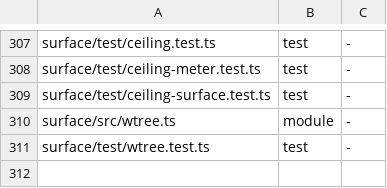
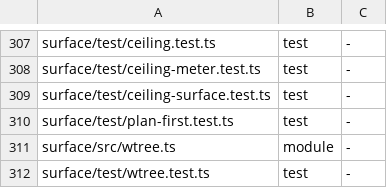
Before and after one commit to loadedsith/agent-system-2.0, a TSV file: install/manifest.tsv, drawn as a sheet; only a part is shown, gaps mark what is left out; the diff names each change by its address in the sheet, - before the commit and + after, or states it on an @@ line.

Commit message:
feat(surface): plan-first by default; the plan question shown inline and short (MIGRATION.md item 42)
Plan-first default (sl-pf-flip): a workload opens plan-first unless the open-time judge
answers change-small at 0.9 or higher, or the brief says "no plan" (unquoted) / the open
tool gets plan: "none". Production stays plan-first, plan words win over "no plan",
throwaway keeps the change-large > 0.55 rule, and the ceiling's x3 still follows only a
judged change-large. Pure planFirstTrigger, saidNoPlan, PLAN_SKIP_CONFIDENCE in stakes.ts.

Inline plan question (sl-pf-inline): lane_raise_question checks an approve-offering plan
question for the shape (plan path, one line per slice, 1-3 tradeoffs, one review line
naming model and verdict file, 160 chars a line) and records a plan-question: marker in
the same transaction; the needs-you line shows a plan question whole. planSlice skips done
slices, so an approve on a later plan slice writes plan: approved; slices order by
created_at, rowid.

Docs (sl-pf-docs): SPEC § B6 amendment, DESIGN-lane-launcher decision 15, USER-GUIDE,
tiers/lane.md, MIGRATION.md item 42 status.

Plan: PLAN.md revision 7, approved by Jo (q-murdxsem1839xc).

```diff
--- a/install/manifest.tsv
+++ b/install/manifest.tsv
+row 310: surface/test/plan-first.test.ts | test | -
```
Also changed, not shown: 20 other files.
